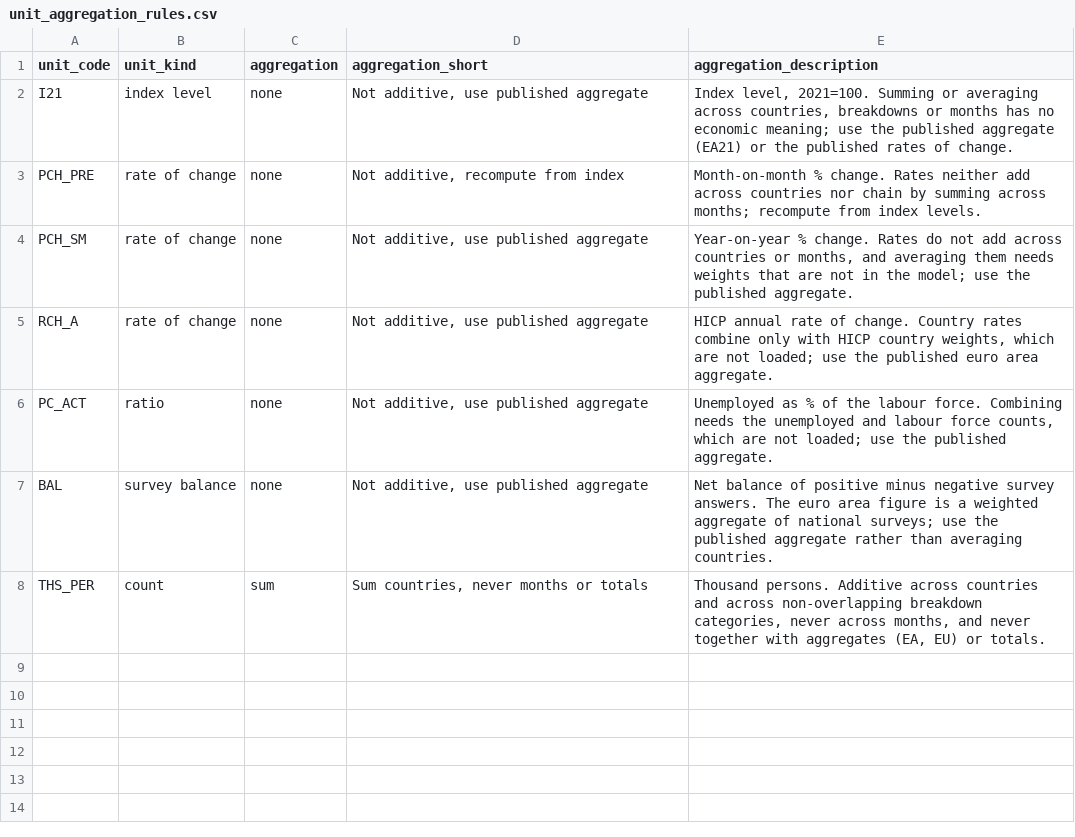
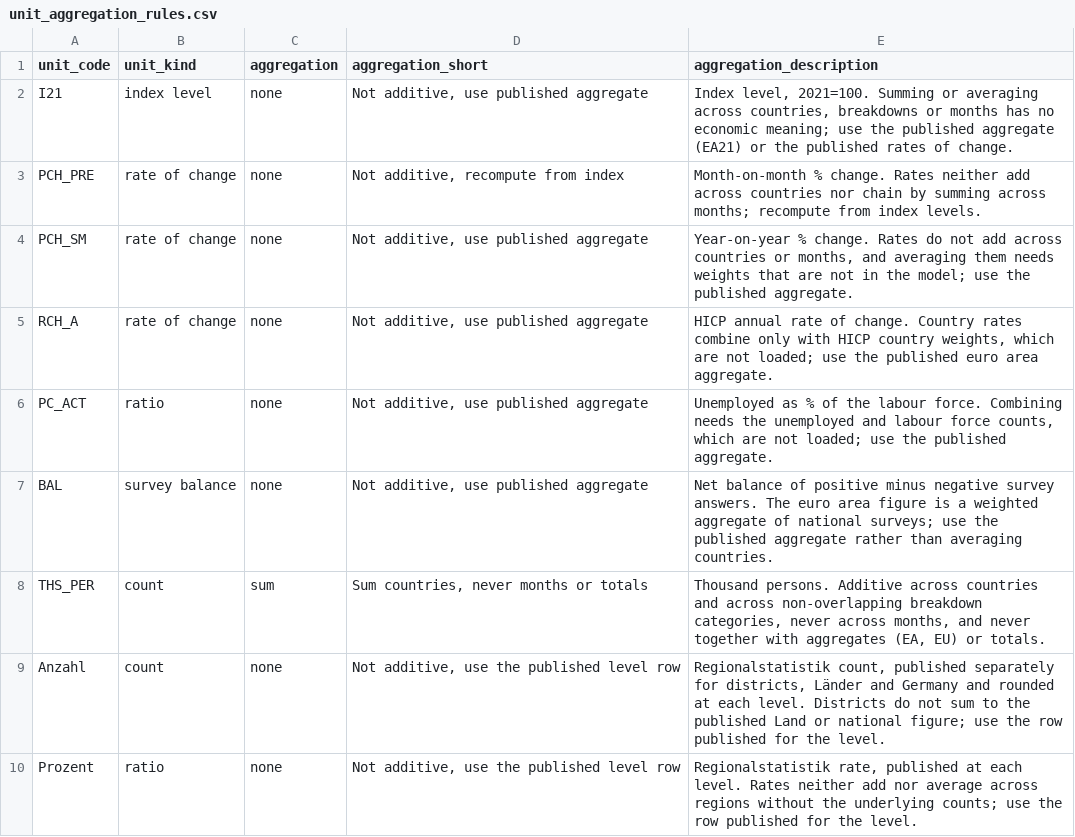
Before and after one commit to suhasnu/eu-economy-analytics, a CSV file: dbt/seeds/unit_aggregation_rules.csv, drawn as a sheet.

```diff
--- a/dbt/seeds/unit_aggregation_rules.csv
+++ b/dbt/seeds/unit_aggregation_rules.csv
@@ -8 +8,3 @@ BAL,survey balance,none,"Not additive, use published aggregate","Net balance of
 THS_PER,count,sum,"Sum countries, never months or totals","Thousand persons. Additive across countries and across non-overlapping breakdown categories, never across months, and never together with aggregates (EA, EU) or totals."
+Anzahl,count,none,"Not additive, use the published level row","Regionalstatistik count, published separately for districts, Länder and Germany and rounded at each level. Districts do not sum to the published Land or national figure; use the row published for the level."
+Prozent,ratio,none,"Not additive, use the published level row","Regionalstatistik rate, published at each level. Rates neither add nor average across regions without the underlying counts; use the row published for the level."
```
Also changed, not shown: dbt/seeds/code_short_labels.csv, 21 other files.
